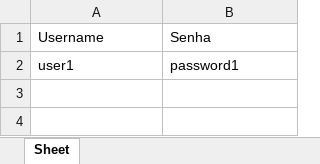
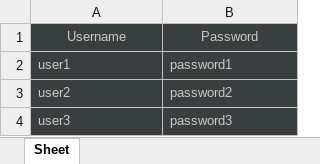
Before and after one commit to raulcoder/raulcoder.github.io, an Excel workbook: acc1.xlsx, sheet Sheet, drawn as a sheet; values as stored, in another font and other column widths than the file's, no borders; the diff names each change by its address in the sheet, - before the commit and + after, or states it on an @@ line.

Commit message:
Add files via upload

```diff
--- a/acc1.xlsx (sheet Sheet)
+++ b/acc1.xlsx (sheet Sheet)
@@ A1:B2 fill: none → #393E40, text colour: black → #CECAC3, text size: smaller @@
-A1:B1 alignment: left
+A1:B1 alignment: center
-B1: Senha
+B1: Password
+row 3: user2 | password2
+row 4: user3 | password3
```
